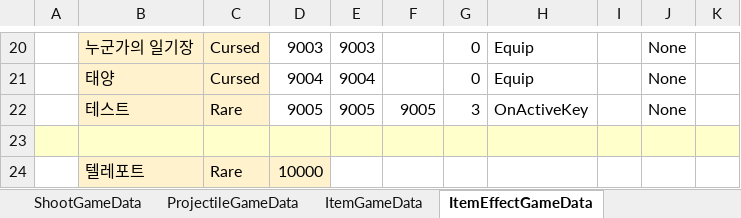
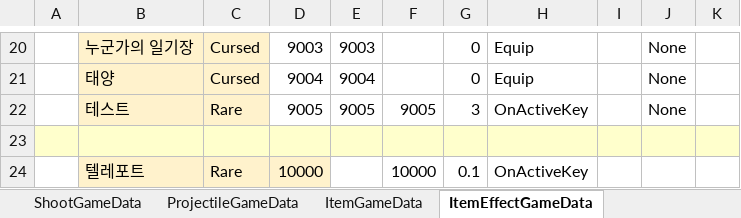
Before and after one commit to Cuty444/QT_Proto, an Excel workbook: _GameData/_QT_Table.xlsm, sheet ItemEffectGameData, drawn as a sheet; only a part is shown, gaps mark what is left out; values as stored, in another font and other column widths than the file's, no borders; table styles not drawn; the diff names each change by its address in the sheet, - before the commit and + after, or states it on an @@ line.

```diff
--- a/_GameData/_QT_Table.xlsm (sheet ItemEffectGameData)
+++ b/_GameData/_QT_Table.xlsm (sheet ItemEffectGameData)
-F24: (empty)
+F24: 10000
-G24: (empty)
+G24: 0.1
-H24: (empty)
+H24: OnActiveKey
```
Also changed, not shown: 7 other files.
